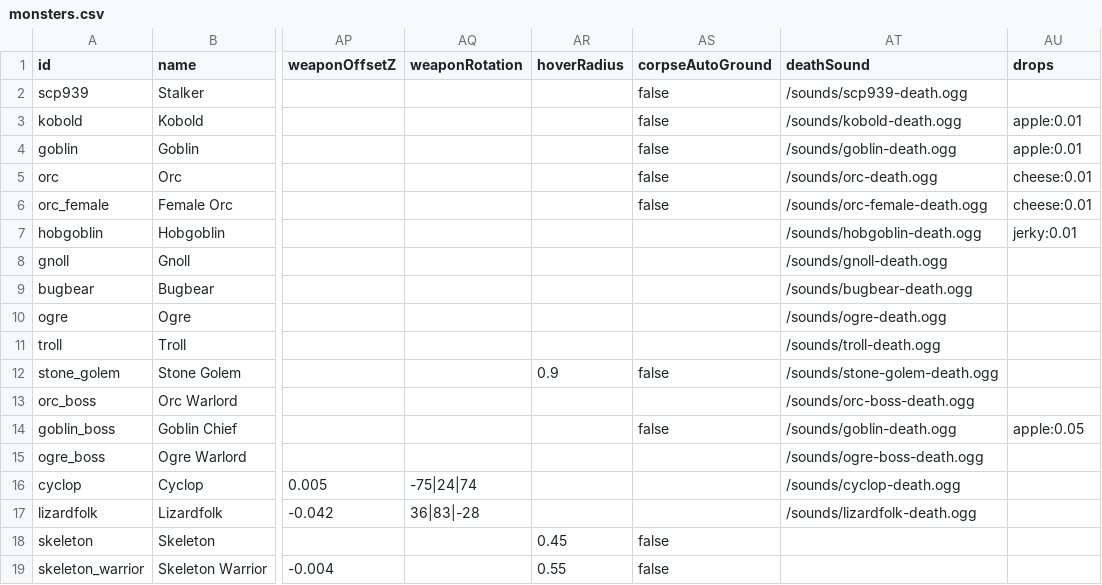
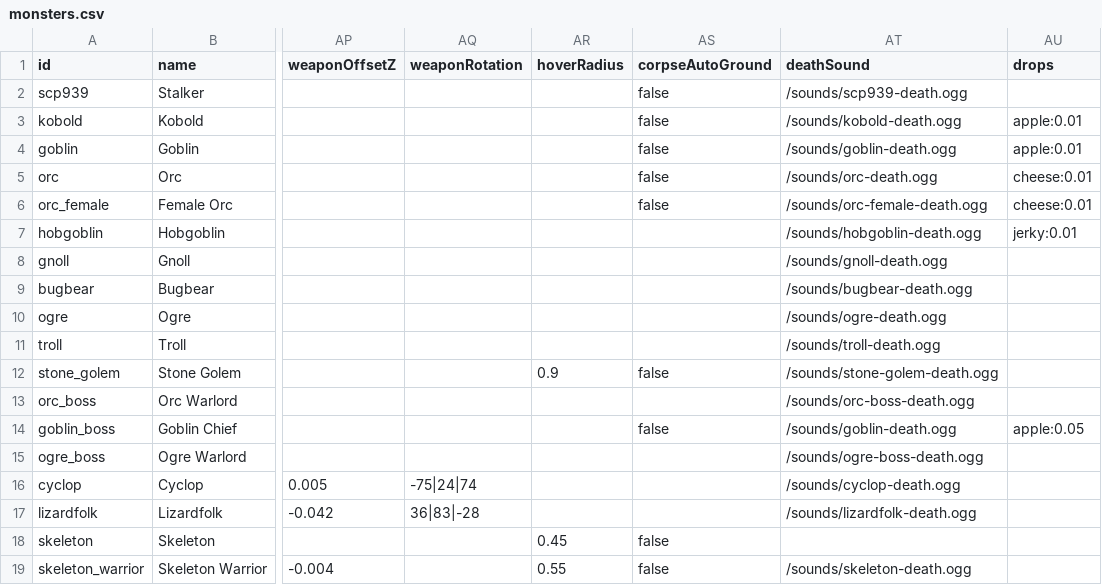
Before and after one commit to Julian-adv/OpenMMO, a CSV file: data-src/monsters.csv, drawn as a sheet; only a part is shown, gaps mark what is left out; the diff names each change by its address in the sheet, - before the commit and + after, or states it on an @@ line.

Commit message:
Fix skeleton warrior weapon grounding and combat sounds

```diff
--- a/data-src/monsters.csv
+++ b/data-src/monsters.csv
-AT19 (deathSound): (empty)
+AT19 (deathSound): /sounds/skeleton-death.ogg
```
Also changed, not shown: 9 other files.
